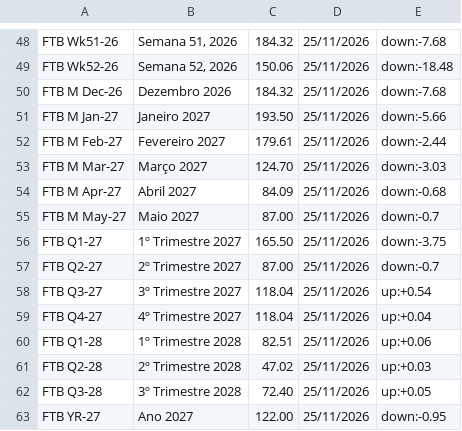
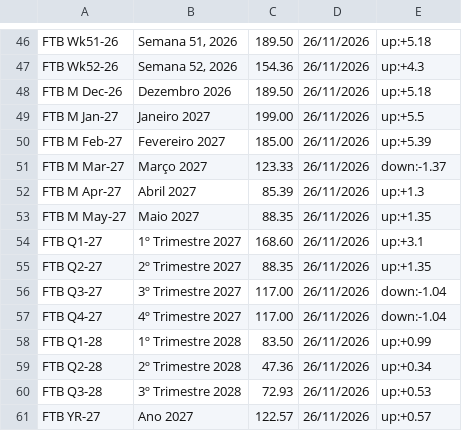
Before and after one commit to tiagofelicia/dados-energia, a CSV file: data/omie/futuros_omip.csv, drawn as a sheet; only a part is shown, gaps mark what is left out; addresses are those after the commit; the diff covers the shown part only; the diff names each change by its address in the sheet, - before the commit and + after, or states it on an @@ line.

```diff
--- a/data/omie/futuros_omip.csv
+++ b/data/omie/futuros_omip.csv
-C46: 184.32
+C46: 189.50
-D46:D61: 25/11/2026
+D46:D61: 26/11/2026
-E46: down:-7.68
+E46: up:+5.18
-C47: 150.06
+C47: 154.36
-E47: down:-18.48
+E47: up:+4.3
-C48: 184.32
+C48: 189.50
-E48: down:-7.68
+E48: up:+5.18
-C49: 193.50
+C49: 199.00
-E49: down:-5.66
+E49: up:+5.5
-C50: 179.61
+C50: 185.00
-E50: down:-2.44
+E50: up:+5.39
-C51: 124.70
+C51: 123.33
-E51: down:-3.03
+E51: down:-1.37
-C52: 84.09
+C52: 85.39
-E52: down:-0.68
+E52: up:+1.3
-C53: 87.00
+C53: 88.35
-E53: down:-0.7
+E53: up:+1.35
-C54: 165.50
+C54: 168.60
-E54: down:-3.75
+E54: up:+3.1
-C55: 87.00
+C55: 88.35
-E55: down:-0.7
+E55: up:+1.35
-C56:C57: 118.04
+C56:C57: 117.00
-E56: up:+0.54
+E56: down:-1.04
-E57: up:+0.04
+E57: down:-1.04
-C58: 82.51
+C58: 83.50
-E58: up:+0.06
+E58: up:+0.99
-C59: 47.02
+C59: 47.36
-E59: up:+0.03
+E59: up:+0.34
-C60: 72.40
+C60: 72.93
-E60: up:+0.05
+E60: up:+0.53
-C61: 122.00
+C61: 122.57
-E61: down:-0.95
+E61: up:+0.57
```
Also changed, not shown: 2 removed rows and 113 edited cells elsewhere in this file, data/omie/historico/omip_historico_2026.csv, data/omie/omie_recentes.csv, 3 other files.
